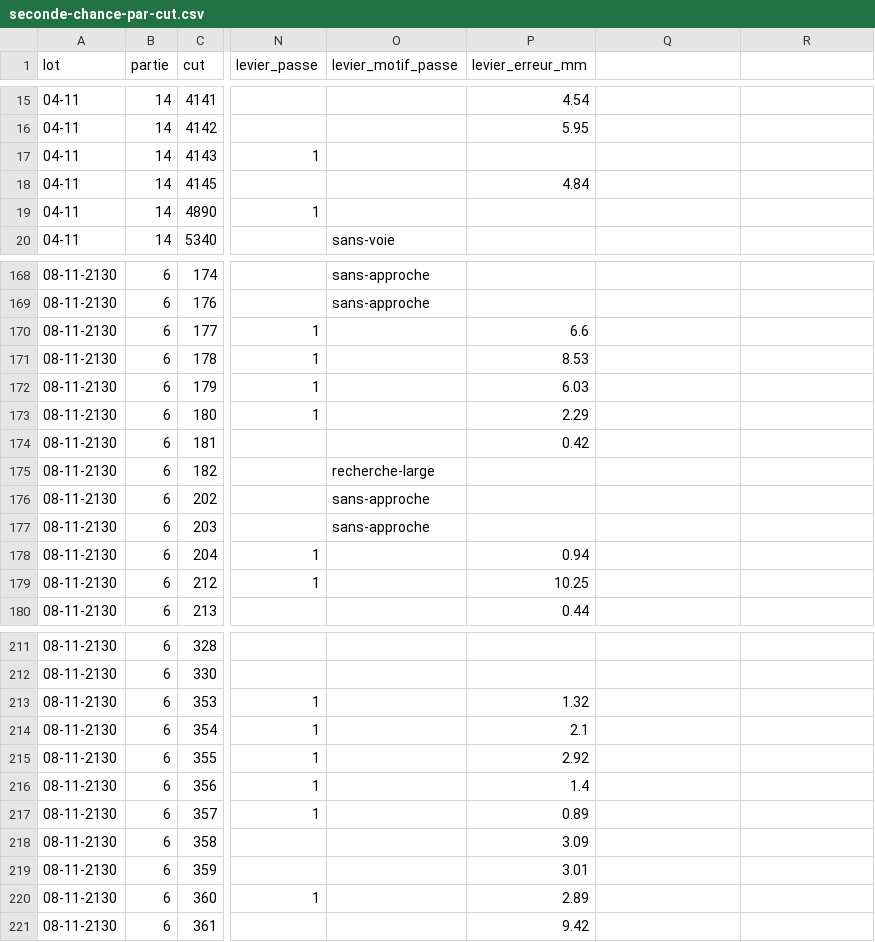
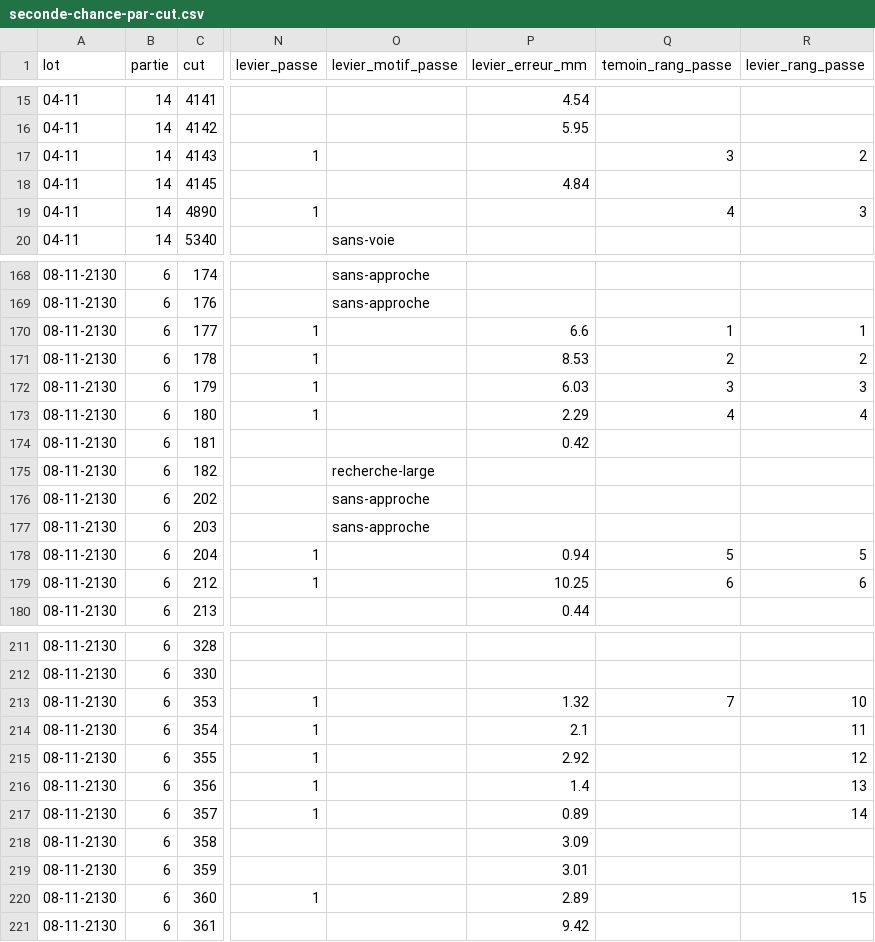
Before and after one commit to StoryNow30/banane, a CSV file: chantiers/CH-099/sorties/seconde-chance-par-cut.csv, drawn as a sheet; only a part is shown, gaps mark what is left out; the diff covers the shown part only; the diff names each change by its address in the sheet, - before the commit and + after, or states it on an @@ line.

```diff
--- a/chantiers/CH-099/sorties/seconde-chance-par-cut.csv
+++ b/chantiers/CH-099/sorties/seconde-chance-par-cut.csv
-Q1: (empty)
+Q1: temoin_rang_passe
-R1: (empty)
+R1: levier_rang_passe
-Q17 (temoin_rang_passe): (empty)
+Q17 (temoin_rang_passe): 3
-R17 (levier_rang_passe): (empty)
+R17 (levier_rang_passe): 2
-Q19 (temoin_rang_passe): (empty)
+Q19 (temoin_rang_passe): 4
-R19 (levier_rang_passe): (empty)
+R19 (levier_rang_passe): 3
-Q170 (temoin_rang_passe): (empty)
+Q170 (temoin_rang_passe): 1
-R170 (levier_rang_passe): (empty)
+R170 (levier_rang_passe): 1
-Q171 (temoin_rang_passe): (empty)
+Q171 (temoin_rang_passe): 2
-R171 (levier_rang_passe): (empty)
+R171 (levier_rang_passe): 2
-Q172 (temoin_rang_passe): (empty)
+Q172 (temoin_rang_passe): 3
-R172 (levier_rang_passe): (empty)
+R172 (levier_rang_passe): 3
-Q173 (temoin_rang_passe): (empty)
+Q173 (temoin_rang_passe): 4
-R173 (levier_rang_passe): (empty)
+R173 (levier_rang_passe): 4
-Q178 (temoin_rang_passe): (empty)
+Q178 (temoin_rang_passe): 5
-R178 (levier_rang_passe): (empty)
+R178 (levier_rang_passe): 5
-Q179 (temoin_rang_passe): (empty)
+Q179 (temoin_rang_passe): 6
-R179 (levier_rang_passe): (empty)
+R179 (levier_rang_passe): 6
-Q213 (temoin_rang_passe): (empty)
+Q213 (temoin_rang_passe): 7
-R213 (levier_rang_passe): (empty)
+R213 (levier_rang_passe): 10
-R214 (levier_rang_passe): (empty)
+R214 (levier_rang_passe): 11
-R215 (levier_rang_passe): (empty)
+R215 (levier_rang_passe): 12
-R216 (levier_rang_passe): (empty)
+R216 (levier_rang_passe): 13
-R217 (levier_rang_passe): (empty)
+R217 (levier_rang_passe): 14
-R220 (levier_rang_passe): (empty)
+R220 (levier_rang_passe): 15
```
Also changed, not shown: 18 edited cells elsewhere in this file, chantiers/CH-099/sorties/decisions-par-cut.csv, 5 other files.
